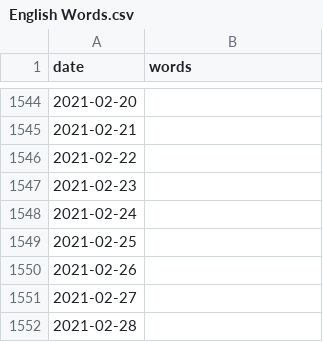
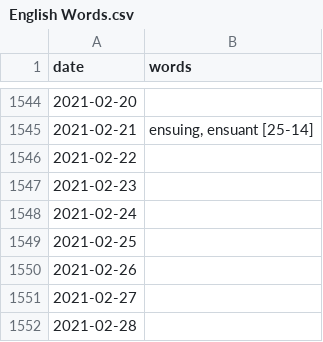
Before and after one commit to corridda/Studies, a CSV file: English/English Words.csv, drawn as a sheet; only a part is shown, gaps mark what is left out; the diff covers the shown part only.

```diff
--- a/English/English Words.csv
+++ b/English/English Words.csv
@@ -1544,3 +1544,3 @@ date;words
 2021-02-20;
-2021-02-21;
+2021-02-21;ensuing, ensuant [25-14]
 2021-02-22;
```
Also changed, not shown: 13 edited cells elsewhere in this file, English/Video lessons.csv, 1 other file.
